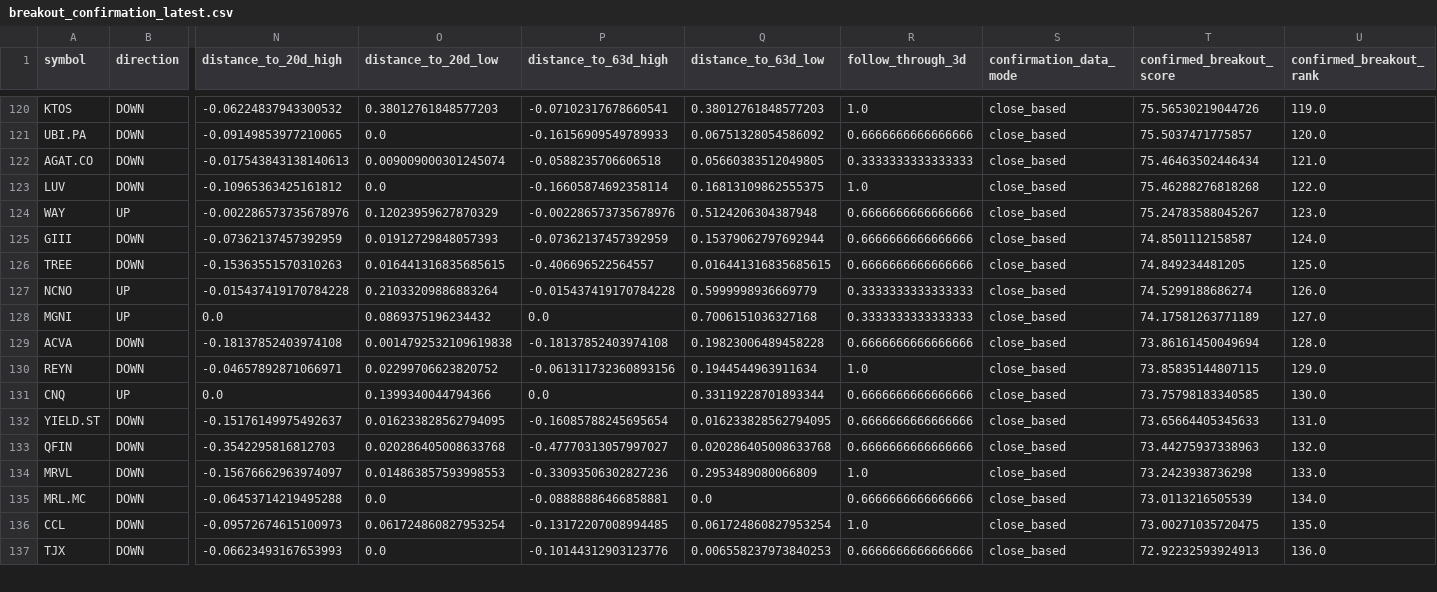
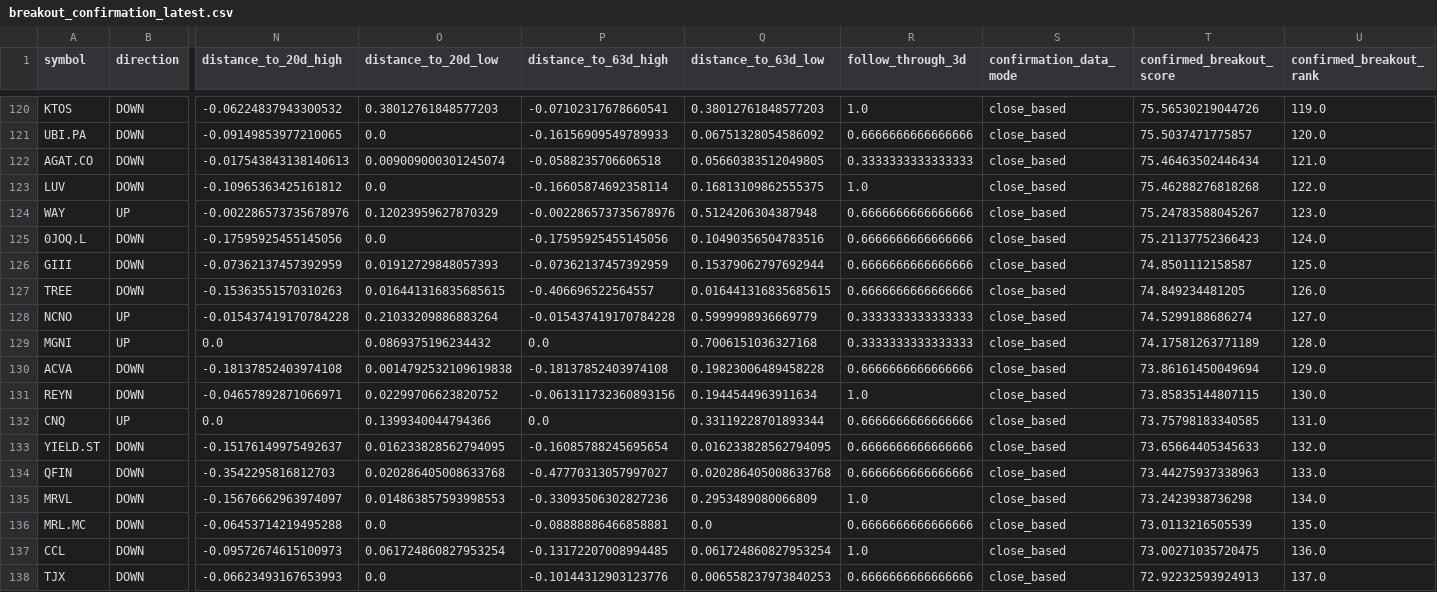
Before and after one commit to sebastianhoelzken-glitch/quant_scanner_feed, a CSV file: published/breakout_confirmation_latest.csv, drawn as a sheet; only a part is shown, gaps mark what is left out; addresses are those after the commit; rows hold the shown columns only; the diff covers the shown part only; the diff names each change by its address in the sheet, - before the commit and + after, or states it on an @@ line.

```diff
--- a/published/breakout_confirmation_latest.csv
+++ b/published/breakout_confirmation_latest.csv
+row 125: 0JOQ.L | DOWN | -0.17595925455145056 | 0.0 | -0.17595925455145056 | 0.10490356504783516 | 0.6666666666666666 | close_based | 75.21137752366423 | 124.0
-U126 (confirmed_breakout_rank): 124.0
+U126 (confirmed_breakout_rank): 125.0
-U127 (confirmed_breakout_rank): 125.0
+U127 (confirmed_breakout_rank): 126.0
-U128 (confirmed_breakout_rank): 126.0
+U128 (confirmed_breakout_rank): 127.0
-U129 (confirmed_breakout_rank): 127.0
+U129 (confirmed_breakout_rank): 128.0
-U130 (confirmed_breakout_rank): 128.0
+U130 (confirmed_breakout_rank): 129.0
-U131 (confirmed_breakout_rank): 129.0
+U131 (confirmed_breakout_rank): 130.0
-U132 (confirmed_breakout_rank): 130.0
+U132 (confirmed_breakout_rank): 131.0
-U133 (confirmed_breakout_rank): 131.0
+U133 (confirmed_breakout_rank): 132.0
-U134 (confirmed_breakout_rank): 132.0
+U134 (confirmed_breakout_rank): 133.0
-U135 (confirmed_breakout_rank): 133.0
+U135 (confirmed_breakout_rank): 134.0
-U136 (confirmed_breakout_rank): 134.0
+U136 (confirmed_breakout_rank): 135.0
-U137 (confirmed_breakout_rank): 135.0
+U137 (confirmed_breakout_rank): 136.0
-U138 (confirmed_breakout_rank): 136.0
+U138 (confirmed_breakout_rank): 137.0
```
Also changed, not shown: 130 edited cells elsewhere in this file, published/emerging_alpha_latest.csv, published/fresh_discovery_breakouts_latest.csv, 47 other files.
